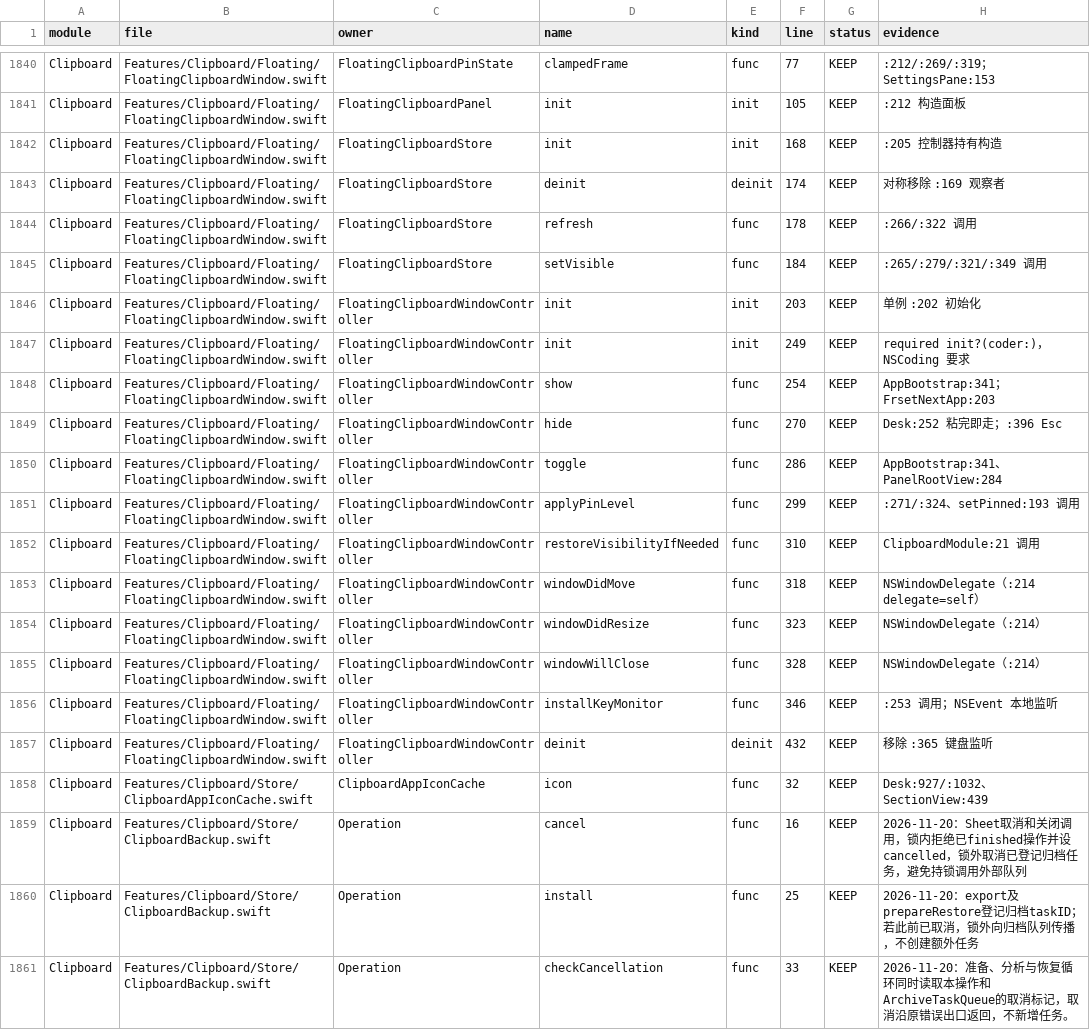
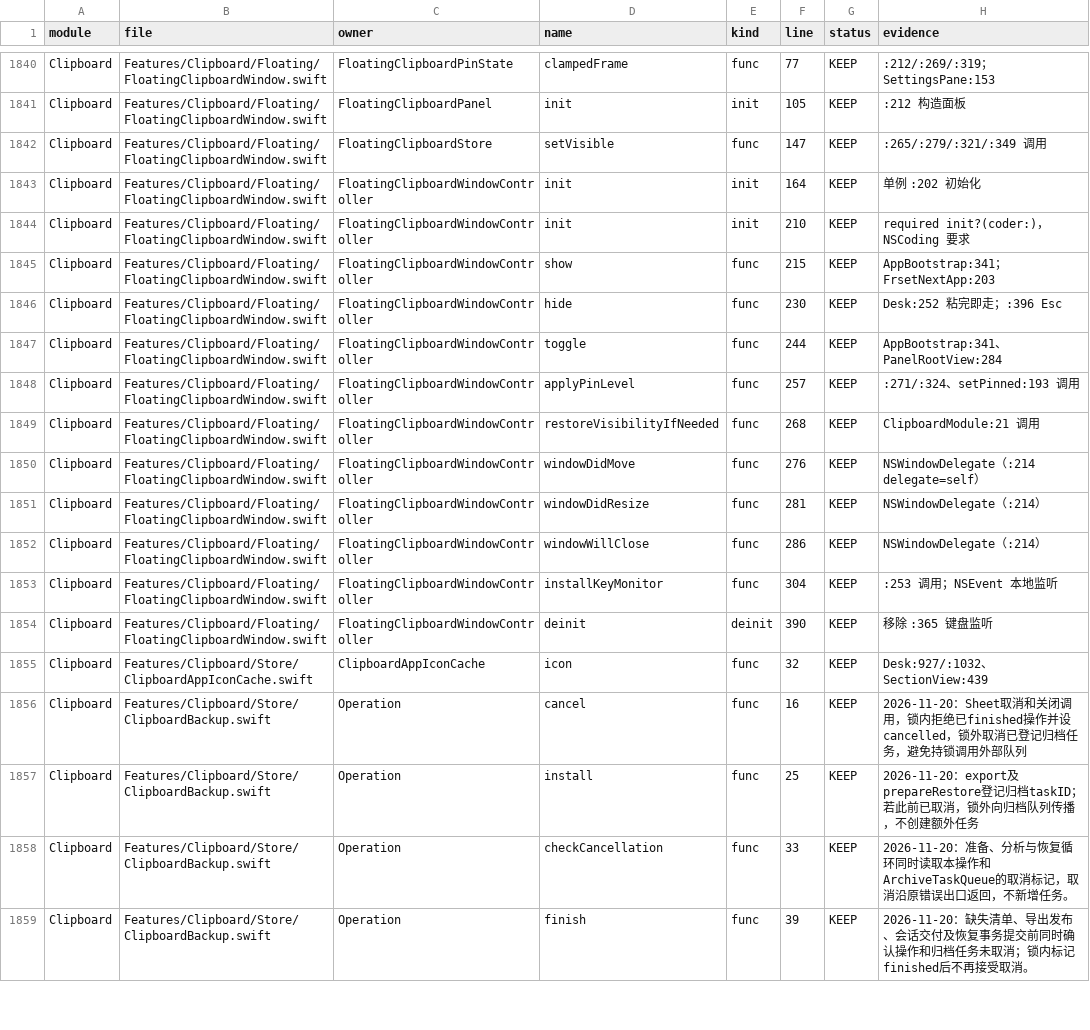
Before and after one commit to sxyq/Kitnest, a CSV file: docs/40-审计与核对/数据表/函数审阅台账.csv, drawn as a sheet; only a part is shown, gaps mark what is left out; the shorter side is filled out with more unchanged rows; the diff covers the shown part only.

Commit message:
docs(audit): refresh floating clipboard symbols after dead query removal
需求逐项审阅并及时提交。原生成器移除3个旧查询函数，资料4244到4241；330文件、11277声明，原对账脚本通过。浮动窗通知已移除且CodeGraph同步，单独保留每项源码提交。

```diff
--- a/docs/40-审计与核对/数据表/函数审阅台账.csv
+++ b/docs/40-审计与核对/数据表/函数审阅台账.csv
@@ -1841,18 +1841,15 @@ Clipboard,Features/Clipboard/Floating/FloatingClipboardWindow.swift,FloatingClip
 Clipboard,Features/Clipboard/Floating/FloatingClipboardWindow.swift,FloatingClipboardPanel,init,init,105,KEEP,:212 构造面板
-Clipboard,Features/Clipboard/Floating/FloatingClipboardWindow.swift,FloatingClipboardStore,init,init,168,KEEP,:205 控制器持有构造
-Clipboard,Features/Clipboard/Floating/FloatingClipboardWindow.swift,FloatingClipboardStore,deinit,deinit,174,KEEP,对称移除 :169 观察者
-Clipboard,Features/Clipboard/Floating/FloatingClipboardWindow.swift,FloatingClipboardStore,refresh,func,178,KEEP,:266/:322 调用
-Clipboard,Features/Clipboard/Floating/FloatingClipboardWindow.swift,FloatingClipboardStore,setVisible,func,184,KEEP,:265/:279/:321/:349 调用
-Clipboard,Features/Clipboard/Floating/FloatingClipboardWindow.swift,FloatingClipboardWindowController,init,init,203,KEEP,单例 :202 初始化
-Clipboard,Features/Clipboard/Floating/FloatingClipboardWindow.swift,FloatingClipboardWindowController,init,init,249,KEEP,required init?(coder:)，NSCoding 要求
-Clipboard,Features/Clipboard/Floating/FloatingClipboardWindow.swift,FloatingClipboardWindowController,show,func,254,KEEP,AppBootstrap:341；FrsetNextApp:203
-Clipboard,Features/Clipboard/Floating/FloatingClipboardWindow.swift,FloatingClipboardWindowController,hide,func,270,KEEP,Desk:252 粘完即走；:396 Esc
-Clipboard,Features/Clipboard/Floating/FloatingClipboardWindow.swift,FloatingClipboardWindowController,toggle,func,286,KEEP,AppBootstrap:341、PanelRootView:284
-Clipboard,Features/Clipboard/Floating/FloatingClipboardWindow.swift,FloatingClipboardWindowController,applyPinLevel,func,299,KEEP,:271/:324、setPinned:193 调用
-Clipboard,Features/Clipboard/Floating/FloatingClipboardWindow.swift,FloatingClipboardWindowController,restoreVisibilityIfNeeded,func,310,KEEP,ClipboardModule:21 调用
-Clipboard,Features/Clipboard/Floating/FloatingClipboardWindow.swift,FloatingClipboardWindowController,windowDidMove,func,318,KEEP,NSWindowDelegate（:214 delegate=self）
-Clipboard,Features/Clipboard/Floating/FloatingClipboardWindow.swift,FloatingClipboardWindowController,windowDidResize,func,323,KEEP,NSWindowDelegate（:214）
-Clipboard,Features/Clipboard/Floating/FloatingClipboardWindow.swift,FloatingClipboardWindowController,windowWillClose,func,328,KEEP,NSWindowDelegate（:214）
-Clipboard,Features/Clipboard/Floating/FloatingClipboardWindow.swift,FloatingClipboardWindowController,installKeyMonitor,func,346,KEEP,:253 调用；NSEvent 本地监听
-Clipboard,Features/Clipboard/Floating/FloatingClipboardWindow.swift,FloatingClipboardWindowController,deinit,deinit,432,KEEP,移除 :365 键盘监听
+Clipboard,Features/Clipboard/Floating/FloatingClipboardWindow.swift,FloatingClipboardStore,setVisible,func,147,KEEP,:265/:279/:321/:349 调用
+Clipboard,Features/Clipboard/Floating/FloatingClipboardWindow.swift,FloatingClipboardWindowController,init,init,164,KEEP,单例 :202 初始化
+Clipboard,Features/Clipboard/Floating/FloatingClipboardWindow.swift,FloatingClipboardWindowController,init,init,210,KEEP,required init?(coder:)，NSCoding 要求
+Clipboard,Features/Clipboard/Floating/FloatingClipboardWindow.swift,FloatingClipboardWindowController,show,func,215,KEEP,AppBootstrap:341；FrsetNextApp:203
+Clipboard,Features/Clipboard/Floating/FloatingClipboardWindow.swift,FloatingClipboardWindowController,hide,func,230,KEEP,Desk:252 粘完即走；:396 Esc
+Clipboard,Features/Clipboard/Floating/FloatingClipboardWindow.swift,FloatingClipboardWindowController,toggle,func,244,KEEP,AppBootstrap:341、PanelRootView:284
+Clipboard,Features/Clipboard/Floating/FloatingClipboardWindow.swift,FloatingClipboardWindowController,applyPinLevel,func,257,KEEP,:271/:324、setPinned:193 调用
+Clipboard,Features/Clipboard/Floating/FloatingClipboardWindow.swift,FloatingClipboardWindowController,restoreVisibilityIfNeeded,func,268,KEEP,ClipboardModule:21 调用
+Clipboard,Features/Clipboard/Floating/FloatingClipboardWindow.swift,FloatingClipboardWindowController,windowDidMove,func,276,KEEP,NSWindowDelegate（:214 delegate=self）
+Clipboard,Features/Clipboard/Floating/FloatingClipboardWindow.swift,FloatingClipboardWindowController,windowDidResize,func,281,KEEP,NSWindowDelegate（:214）
+Clipboard,Features/Clipboard/Floating/FloatingClipboardWindow.swift,FloatingClipboardWindowController,windowWillClose,func,286,KEEP,NSWindowDelegate（:214）
+Clipboard,Features/Clipboard/Floating/FloatingClipboardWindow.swift,FloatingClipboardWindowController,installKeyMonitor,func,304,KEEP,:253 调用；NSEvent 本地监听
+Clipboard,Features/Clipboard/Floating/FloatingClipboardWindow.swift,FloatingClipboardWindowController,deinit,deinit,390,KEEP,移除 :365 键盘监听
 Clipboard,Features/Clipboard/Store/ClipboardAppIconCache.swift,ClipboardAppIconCache,icon,func,32,KEEP,Desk:927/:1032、SectionView:439
```
Also changed, not shown: 42 edited cells elsewhere in this file, 3 other files.
